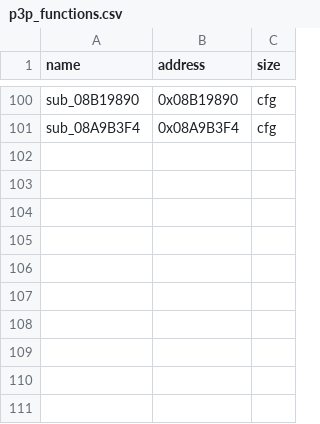
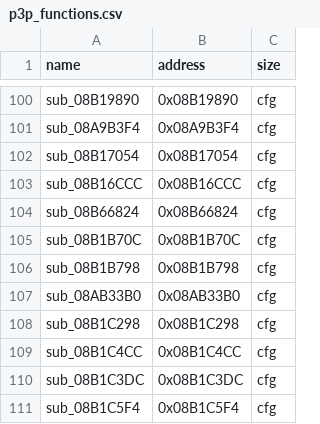
Before and after one commit to endercodezz/P3P3DS, a CSV file: profiles/p3p/config/p3p_functions.csv, drawn as a sheet; only a part is shown, gaps mark what is left out.

Commit message:
feat(recomp): advance P3P execution frontier
Add ten execution-proven guest function seeds and regenerate the tracked translation unit. Update the PC milestone verifier, canonical trace, and verification notes for the new 0x08B1C594 frontier. Verified with deterministic regeneration, strict bootstrap milestone replay, and 8/8 CTest passes.

```diff
--- a/profiles/p3p/config/p3p_functions.csv
+++ b/profiles/p3p/config/p3p_functions.csv
@@ -101 +101,11 @@ sub_08B19890,0x08B19890,cfg
 sub_08A9B3F4,0x08A9B3F4,cfg
+sub_08B17054,0x08B17054,cfg
+sub_08B16CCC,0x08B16CCC,cfg
+sub_08B66824,0x08B66824,cfg
+sub_08B1B70C,0x08B1B70C,cfg
+sub_08B1B798,0x08B1B798,cfg
+sub_08AB33B0,0x08AB33B0,cfg
+sub_08B1C298,0x08B1C298,cfg
+sub_08B1C4CC,0x08B1C4CC,cfg
+sub_08B1C3DC,0x08B1C3DC,cfg
+sub_08B1C5F4,0x08B1C5F4,cfg
```
Also changed, not shown: 5 other files.
